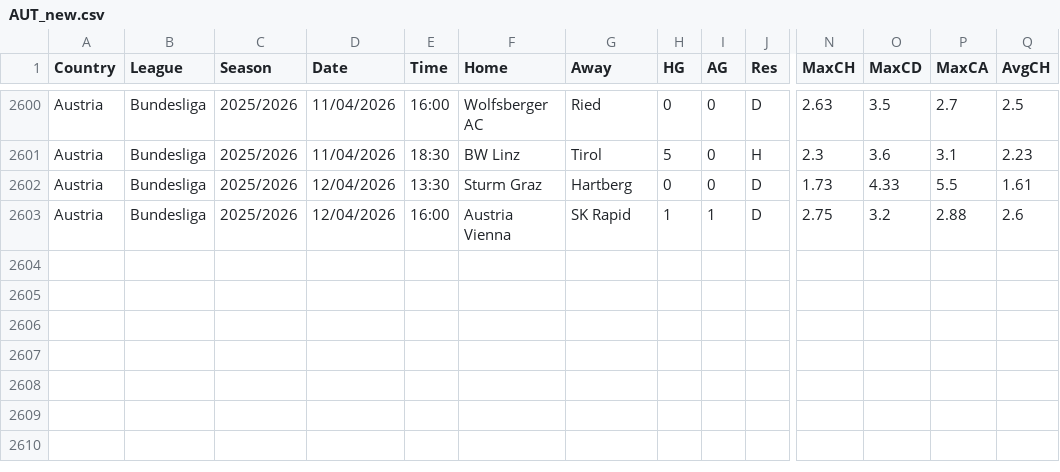
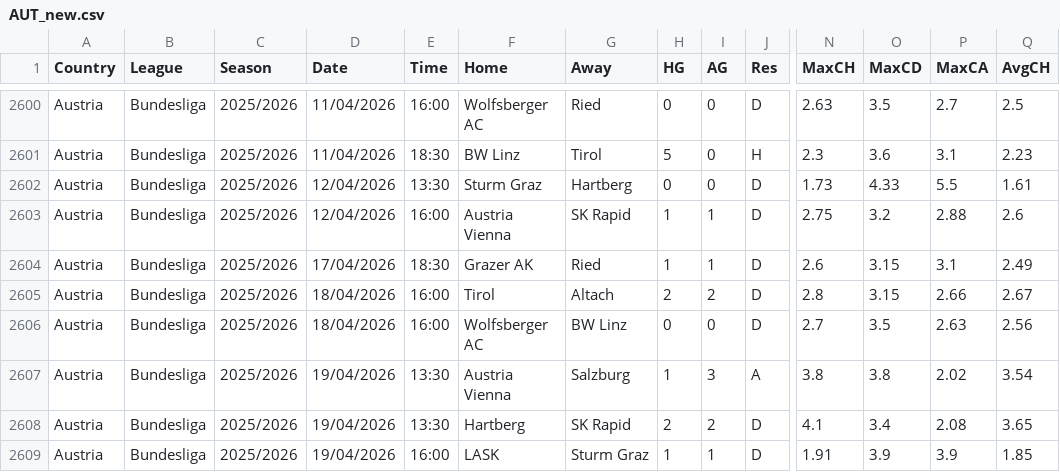
Before and after one commit to dan-owolabi/predict, a CSV file: data/football-data-support/AUT_new.csv, drawn as a sheet; only a part is shown, gaps mark what is left out; rows hold the shown columns only; the diff names each change by its address in the sheet, - before the commit and + after, or states it on an @@ line.

```diff
--- a/data/football-data-support/AUT_new.csv
+++ b/data/football-data-support/AUT_new.csv
+row 2604: Austria | Bundesliga | 2025/2026 | 17/04/2026 | 18:30 | Grazer AK | Ried | 1 | 1 | D | 2.6 | 3.15 | 3.1 | 2.49
+row 2605: Austria | Bundesliga | 2025/2026 | 18/04/2026 | 16:00 | Tirol | Altach | 2 | 2 | D | 2.8 | 3.15 | 2.66 | 2.67
+row 2606: Austria | Bundesliga | 2025/2026 | 18/04/2026 | 16:00 | Wolfsberger AC | BW Linz | 0 | 0 | D | 2.7 | 3.5 | 2.63 | 2.56
+row 2607: Austria | Bundesliga | 2025/2026 | 19/04/2026 | 13:30 | Austria Vienna | Salzburg | 1 | 3 | A | 3.8 | 3.8 | 2.02 | 3.54
+row 2608: Austria | Bundesliga | 2025/2026 | 19/04/2026 | 13:30 | Hartberg | SK Rapid | 2 | 2 | D | 4.1 | 3.4 | 2.08 | 3.65
+row 2609: Austria | Bundesliga | 2025/2026 | 19/04/2026 | 16:00 | LASK | Sturm Graz | 1 | 1 | D | 1.91 | 3.9 | 3.9 | 1.85
```
Also changed, not shown: data/football-data-support/DNK_new.csv, data/football-data-support/P1_2025_2026.csv, 5 other files.
